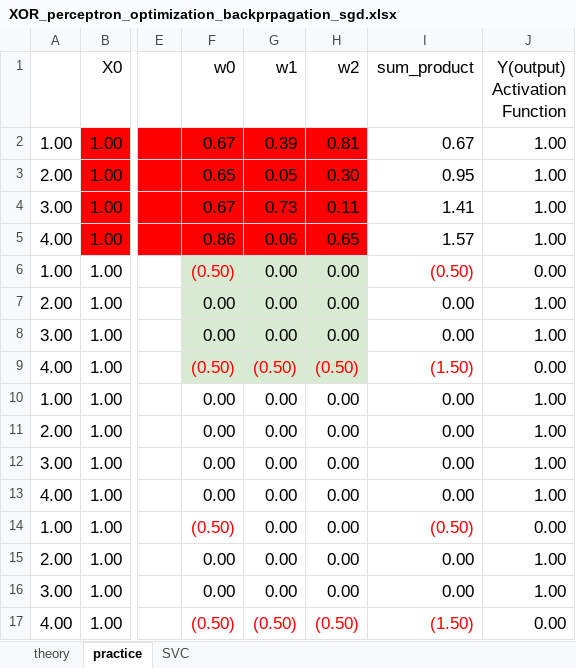
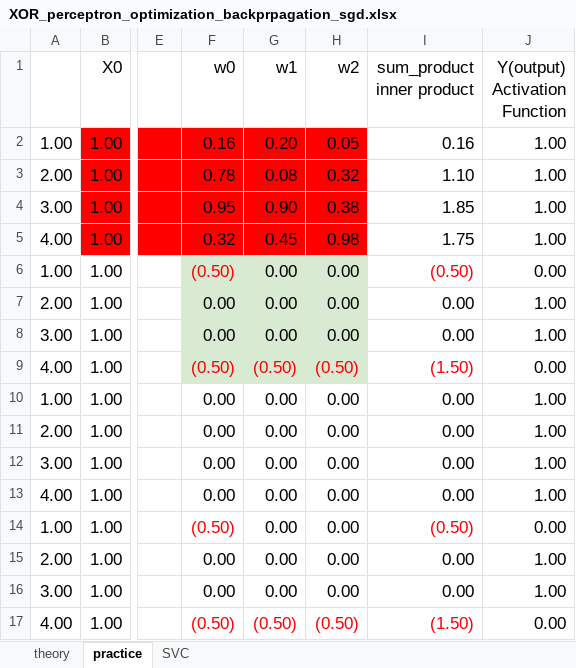
Before and after one commit to ancestor9/mathematics-for-machine-learning, an Excel workbook: excel/XOR_perceptron_optimization_backprpagation_sgd.xlsx, sheet practice, drawn as a sheet; only a part is shown, gaps mark what is left out; values as stored, in another font and other column widths than the file's, no borders; charts and pictures not drawn; ↵ is a line break in a cell; the diff names each change by its address in the sheet, - before the commit and + after, or states it on an @@ line.

Commit message:
Add files via upload

```diff
--- a/excel/XOR_perceptron_optimization_backprpagation_sgd.xlsx (sheet practice)
+++ b/excel/XOR_perceptron_optimization_backprpagation_sgd.xlsx (sheet practice)
-I1: sum_product
+I1: sum_product ↵ inner product
-F2 (w0): 0.67
+F2 (w0): 0.16
-G2 (w1): 0.39
+G2 (w1): 0.20
-H2 (w2): 0.81
+H2 (w2): 0.05
-I2 (sum_product inner product): 0.67
+I2 (sum_product inner product): 0.16
-F3 (w0): 0.65
+F3 (w0): 0.78
-G3 (w1): 0.05
+G3 (w1): 0.08
-H3 (w2): 0.30
+H3 (w2): 0.32
-I3 (sum_product inner product): 0.95
+I3 (sum_product inner product): 1.10
-F4 (w0): 0.67
+F4 (w0): 0.95
-G4 (w1): 0.73
+G4 (w1): 0.90
-H4 (w2): 0.11
+H4 (w2): 0.38
-I4 (sum_product inner product): 1.41
+I4 (sum_product inner product): 1.85
-F5 (w0): 0.86
+F5 (w0): 0.32
-G5 (w1): 0.06
+G5 (w1): 0.45
-H5 (w2): 0.65
+H5 (w2): 0.98
-I5 (sum_product inner product): 1.57
+I5 (sum_product inner product): 1.75
```
Also changed, not shown: charts or pictures.
